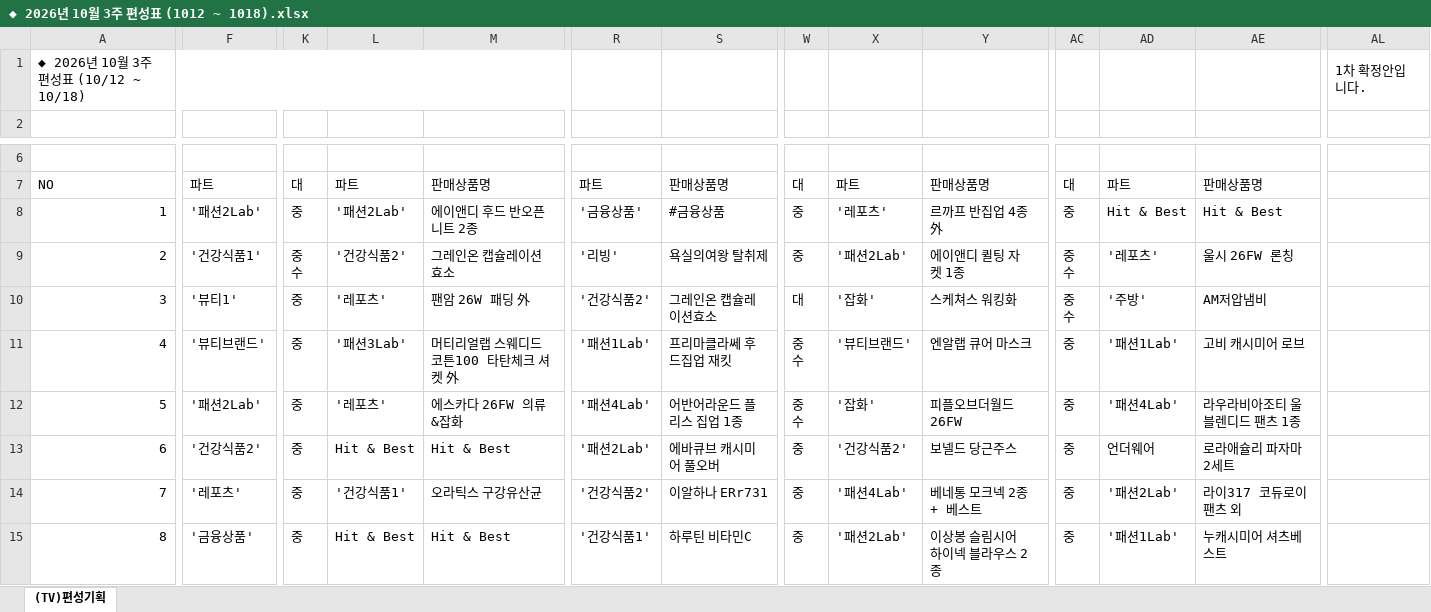
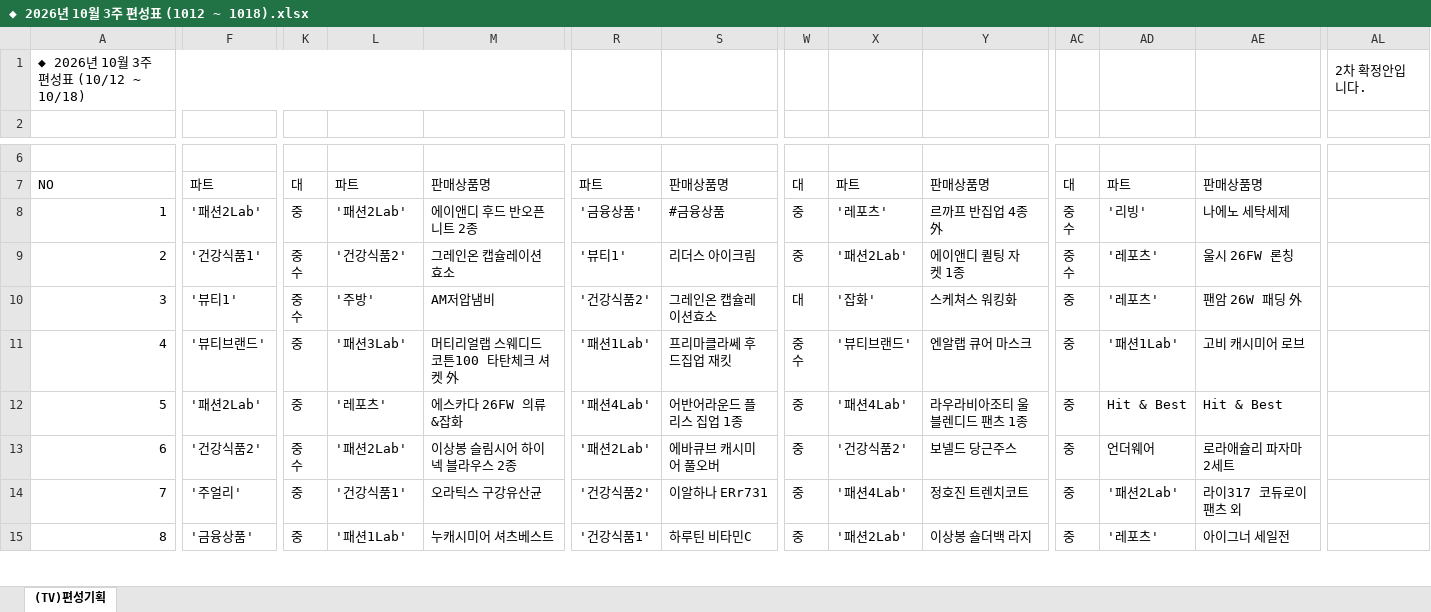
Before and after one commit to hhsliving/schedule, an Excel workbook: weeks/◆ 2026년 10월 3주 편성표 (1012 ~ 1018).xlsx, sheet (TV)편성기획, drawn as a sheet; only a part is shown, gaps mark what is left out; values as stored, in another font and other column widths than the file's, no cell formats; charts and pictures not drawn; ↵ is a line break in a cell; the diff covers the shown part only; the diff names each change by its address in the sheet, - before the commit and + after, or states it on an @@ line.

```diff
--- a/weeks/◆ 2026년 10월 3주 편성표 (1012 ~ 1018).xlsx (sheet (TV)편성기획)
+++ b/weeks/◆ 2026년 10월 3주 편성표 (1012 ~ 1018).xlsx (sheet (TV)편성기획)
-AL1: 1차 확정안입니다.
+AL1: 2차 확정안입니다.
-AC8: 중
+AC8: 중 ↵ 수
-AD8: Hit & Best
+AD8: '리빙'
-AE8: Hit & Best
+AE8: 나에노 세탁세제
-R9: '리빙'
+R9: '뷰티1'
-S9: 욕실의여왕 탈취제
+S9: 리더스 아이크림
-K10: 중
+K10: 중 ↵ 수
-L10: '레포츠'
+L10: '주방'
-M10: 팬암 26W 패딩 外
+M10: AM저압냄비
-AC10: 중 ↵ 수
+AC10: 중
-AD10: '주방'
+AD10: '레포츠'
-AE10: AM저압냄비
+AE10: 팬암 26W 패딩 外
-W12: 중 ↵ 수
+W12: 중
-X12: '잡화'
+X12: '패션4Lab'
-Y12: 피플오브더월드 26FW
+Y12: 라우라비아조티 울블렌디드 팬츠 1종
-AD12: '패션4Lab'
+AD12: Hit & Best
-AE12: 라우라비아조티 울블렌디드 팬츠 1종
+AE12: Hit & Best
-K13: 중
+K13: 중 ↵ 수
-L13: Hit & Best
+L13: '패션2Lab'
-M13: Hit & Best
+M13: 이상봉 슬림시어 하이넥 블라우스 2종
-F14: '레포츠'
+F14: '주얼리'
-Y14: 베네통 모크넥 2종 + 베스트
+Y14: 정호진 트렌치코트
-L15: Hit & Best
+L15: '패션1Lab'
-M15: Hit & Best
+M15: 누캐시미어 셔츠베스트
-Y15: 이상봉 슬림시어 하이넥 블라우스 2종
+Y15: 이상봉 숄더백 라지
-AD15: '패션1Lab'
+AD15: '레포츠'
-AE15: 누캐시미어 셔츠베스트
+AE15: 아이그너 세일전
```
Also changed, not shown: 47 edited cells elsewhere in this sheet, cell formats, weeks/undefined_20260929.xlsx.
